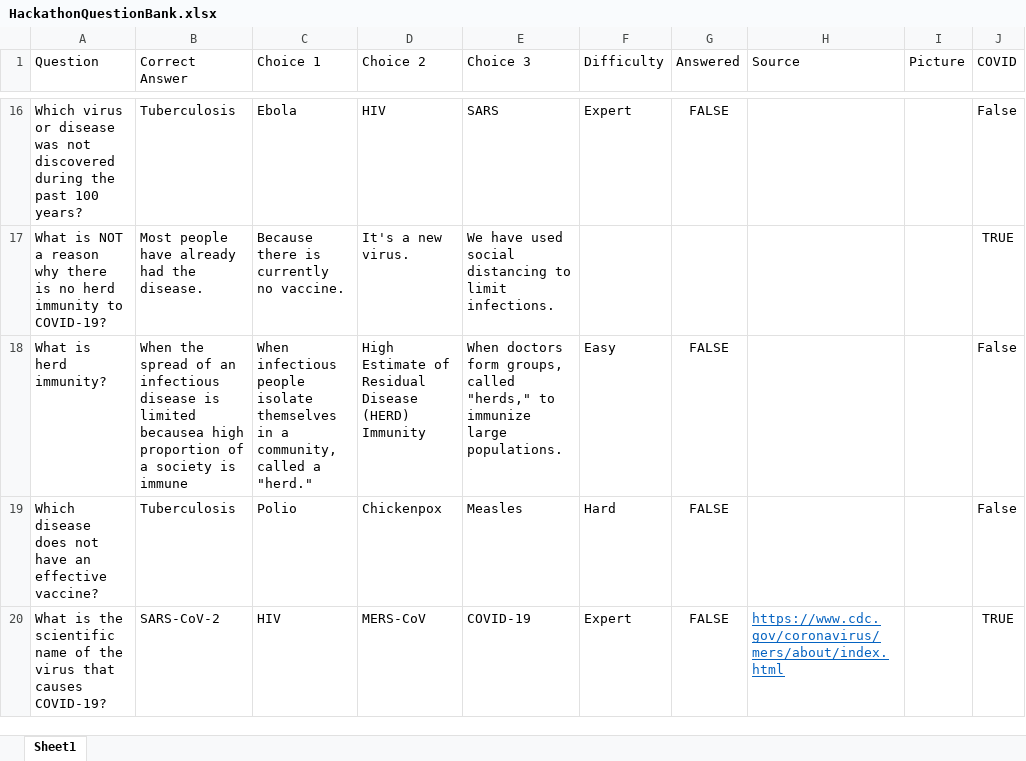
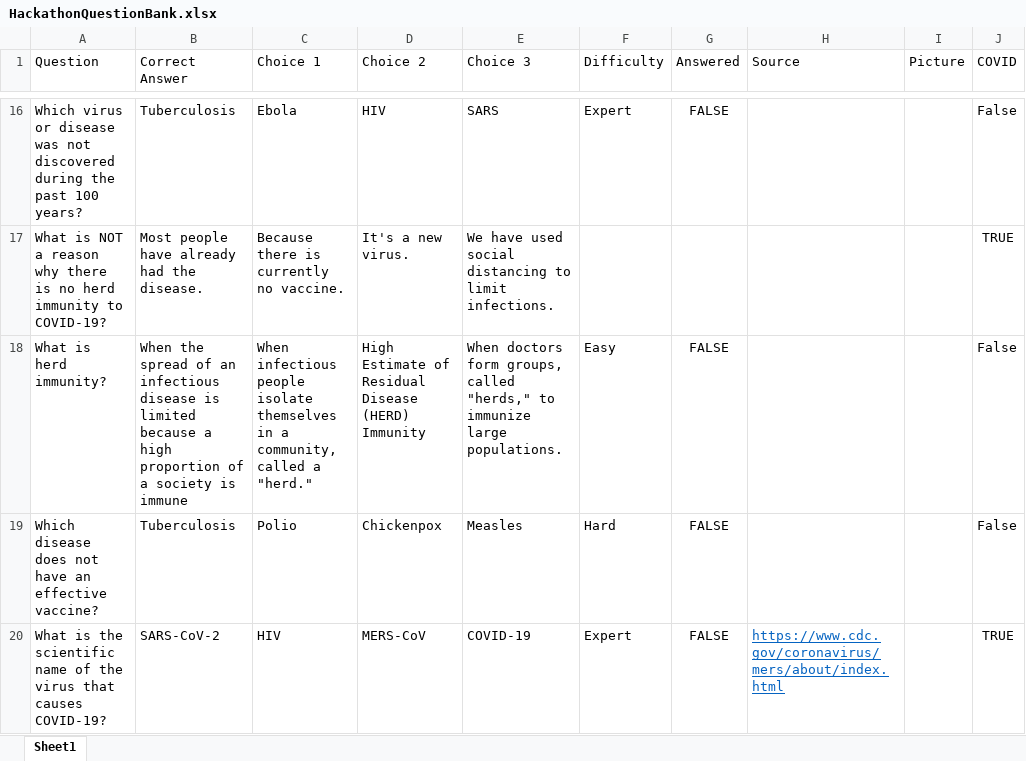
Before and after one commit to stassinopoulosari/hackathon-quiz-app, an Excel workbook: HackathonQuestionBank.xlsx, sheet Sheet1, drawn as a sheet; only a part is shown, gaps mark what is left out; values as stored, in another font and other column widths than the file's, no borders; the diff covers the shown part only; the diff names each change by its address in the sheet, - before the commit and + after, or states it on an @@ line.

Commit message:
Doctor approved answers

```diff
--- a/HackathonQuestionBank.xlsx (sheet Sheet1)
+++ b/HackathonQuestionBank.xlsx (sheet Sheet1)
-B18 (Correct Answer): …is limited becausea high proportion…
+B18 (Correct Answer): …is limited because a high proportion…
```
Also changed, not shown: 1 added row, 1 removed row and 3 edited cells elsewhere in this sheet, 1 other file.
